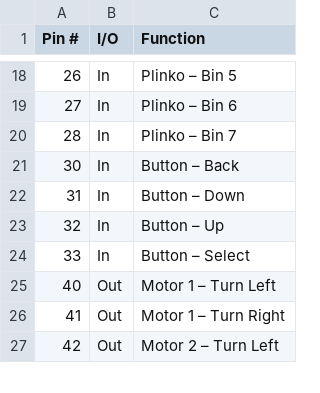
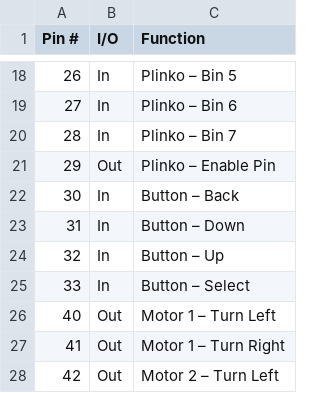
Before and after one commit to Tauheed-Elahee/Drinking-Machine-Arduino-Code, a CSV file: Design Spec/Arduino-Pin-Layout.csv, drawn as a sheet; only a part is shown, gaps mark what is left out.

Commit message:
Update Arduino-Pin-Layout.csv
Added the enable pin for Plinko.

```diff
--- a/Design Spec/Arduino-Pin-Layout.csv
+++ b/Design Spec/Arduino-Pin-Layout.csv
@@ -20,2 +20,3 @@ Pin #,I/O,Function
 28,In,Plinko – Bin 7
+29,Out,Plinko – Enable Pin
 30,In,Button – Back
```
